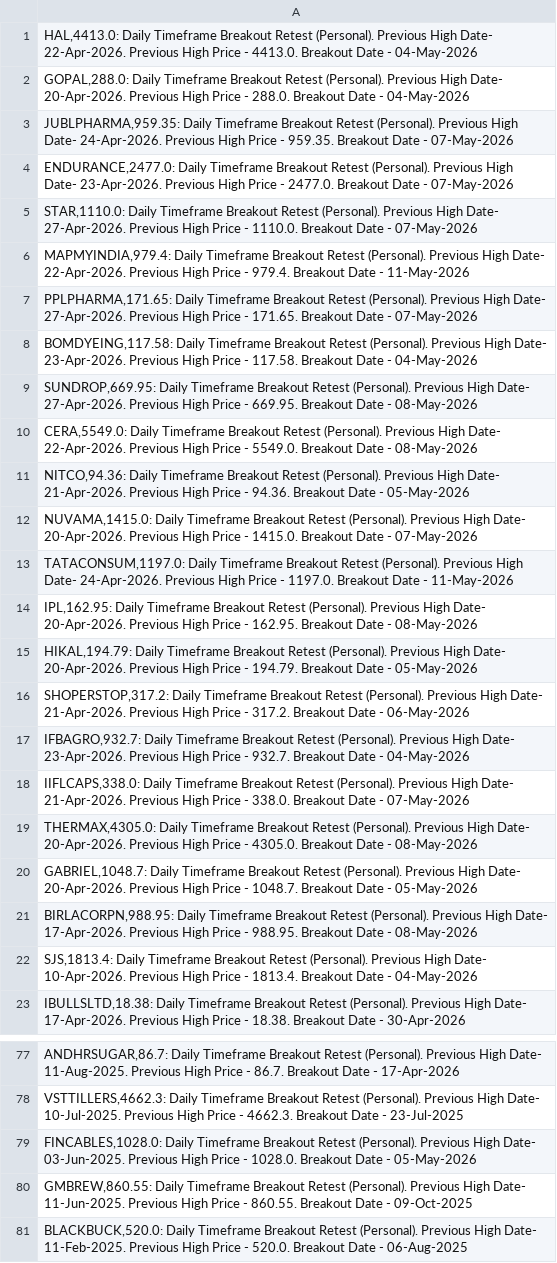
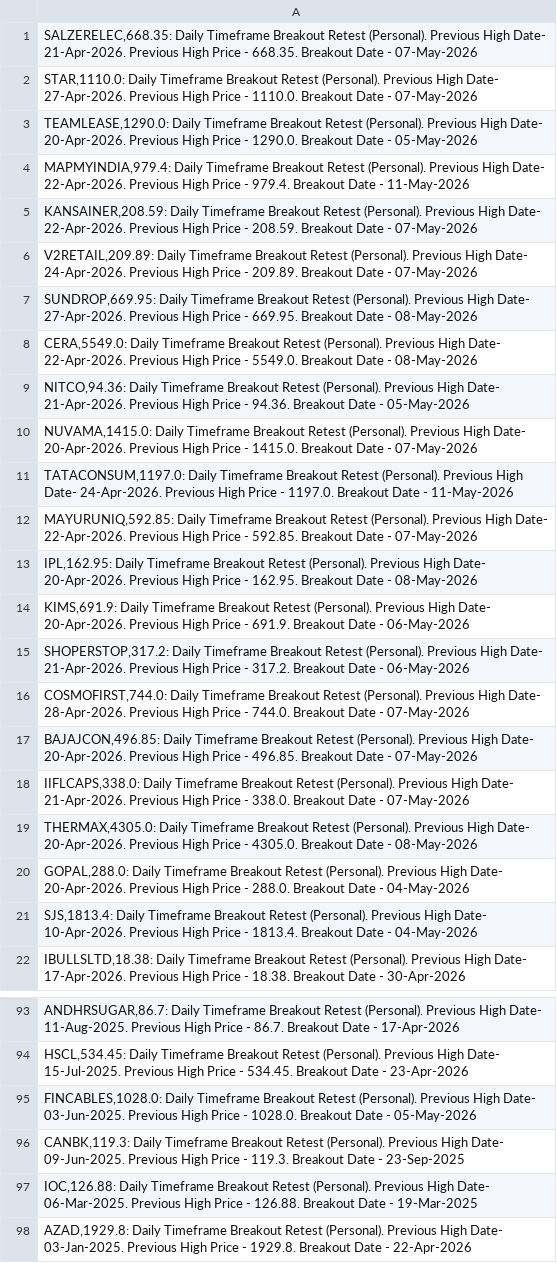
Before and after one commit to vibats/Daily_Notification_Data, a CSV file: Email_Notification_Data/Daily_Timeframe_Breakout_Retest_Personal.csv, drawn as a sheet; only a part is shown, gaps mark what is left out; the diff covers the shown part only.

```diff
--- a/Email_Notification_Data/Daily_Timeframe_Breakout_Retest_Personal.csv
+++ b/Email_Notification_Data/Daily_Timeframe_Breakout_Retest_Personal.csv
@@ -1,9 +1,7 @@
-"HAL,4413.0: Daily Timeframe Breakout Retest (Personal). Previous High Date- 22-Apr-2026. Previous High Price - 4413.0. Breakout Date - 04-May-2026"
-"GOPAL,288.0: Daily Timeframe Breakout Retest (Personal). Previous High Date- 20-Apr-2026. Previous High Price - 288.0. Breakout Date - 04-May-2026"
-"JUBLPHARMA,959.35: Daily Timeframe Breakout Retest (Personal). Previous High Date- 24-Apr-2026. Previous High Price - 959.35. Breakout Date - 07-May-2026"
-"ENDURANCE,2477.0: Daily Timeframe Breakout Retest (Personal). Previous High Date- 23-Apr-2026. Previous High Price - 2477.0. Breakout Date - 07-May-2026"
+"SALZERELEC,668.35: Daily Timeframe Breakout Retest (Personal). Previous High Date- 21-Apr-2026. Previous High Price - 668.35. Breakout Date - 07-May-2026"
 "STAR,1110.0: Daily Timeframe Breakout Retest (Personal). Previous High Date- 27-Apr-2026. Previous High Price - 1110.0. Breakout Date - 07-May-2026"
+"TEAMLEASE,1290.0: Daily Timeframe Breakout Retest (Personal). Previous High Date- 20-Apr-2026. Previous High Price - 1290.0. Breakout Date - 05-May-2026"
 "MAPMYINDIA,979.4: Daily Timeframe Breakout Retest (Personal). Previous High Date- 22-Apr-2026. Previous High Price - 979.4. Breakout Date - 11-May-2026"
-"PPLPHARMA,171.65: Daily Timeframe Breakout Retest (Personal). Previous High Date- 27-Apr-2026. Previous High Price - 171.65. Breakout Date - 07-May-2026"
-"BOMDYEING,117.58: Daily Timeframe Breakout Retest (Personal). Previous High Date- 23-Apr-2026. Previous High Price - 117.58. Breakout Date - 04-May-2026"
+"KANSAINER,208.59: Daily Timeframe Breakout Retest (Personal). Previous High Date- 22-Apr-2026. Previous High Price - 208.59. Breakout Date - 07-May-2026"
+"V2RETAIL,209.89: Daily Timeframe Breakout Retest (Personal). Previous High Date- 24-Apr-2026. Previous High Price - 209.89. Breakout Date - 07-May-2026"
 "SUNDROP,669.95: Daily Timeframe Breakout Retest (Personal). Previous High Date- 27-Apr-2026. Previous High Price - 669.95. Breakout Date - 08-May-2026"
@@ -13,10 +11,11 @@
 "TATACONSUM,1197.0: Daily Timeframe Breakout Retest (Personal). Previous High Date- 24-Apr-2026. Previous High Price - 1197.0. Breakout Date - 11-May-2026"
+"MAYURUNIQ,592.85: Daily Timeframe Breakout Retest (Personal). Previous High Date- 22-Apr-2026. Previous High Price - 592.85. Breakout Date - 07-May-2026"
 "IPL,162.95: Daily Timeframe Breakout Retest (Personal). Previous High Date- 20-Apr-2026. Previous High Price - 162.95. Breakout Date - 08-May-2026"
-"HIKAL,194.79: Daily Timeframe Breakout Retest (Personal). Previous High Date- 20-Apr-2026. Previous High Price - 194.79. Breakout Date - 05-May-2026"
+"KIMS,691.9: Daily Timeframe Breakout Retest (Personal). Previous High Date- 20-Apr-2026. Previous High Price - 691.9. Breakout Date - 06-May-2026"
 "SHOPERSTOP,317.2: Daily Timeframe Breakout Retest (Personal). Previous High Date- 21-Apr-2026. Previous High Price - 317.2. Breakout Date - 06-May-2026"
-"IFBAGRO,932.7: Daily Timeframe Breakout Retest (Personal). Previous High Date- 23-Apr-2026. Previous High Price - 932.7. Breakout Date - 04-May-2026"
+"COSMOFIRST,744.0: Daily Timeframe Breakout Retest (Personal). Previous High Date- 28-Apr-2026. Previous High Price - 744.0. Breakout Date - 07-May-2026"
+"BAJAJCON,496.85: Daily Timeframe Breakout Retest (Personal). Previous High Date- 20-Apr-2026. Previous High Price - 496.85. Breakout Date - 07-May-2026"
 "IIFLCAPS,338.0: Daily Timeframe Breakout Retest (Personal). Previous High Date- 21-Apr-2026. Previous High Price - 338.0. Breakout Date - 07-May-2026"
 "THERMAX,4305.0: Daily Timeframe Breakout Retest (Personal). Previous High Date- 20-Apr-2026. Previous High Price - 4305.0. Breakout Date - 08-May-2026"
-"GABRIEL,1048.7: Daily Timeframe Breakout Retest (Personal). Previous High Date- 20-Apr-2026. Previous High Price - 1048.7. Breakout Date - 05-May-2026"
-"BIRLACORPN,988.95: Daily Timeframe Breakout Retest (Personal). Previous High Date- 17-Apr-2026. Previous High Price - 988.95. Breakout Date - 08-May-2026"
+"GOPAL,288.0: Daily Timeframe Breakout Retest (Personal). Previous High Date- 20-Apr-2026. Previous High Price - 288.0. Breakout Date - 04-May-2026"
 "SJS,1813.4: Daily Timeframe Breakout Retest (Personal). Previous High Date- 10-Apr-2026. Previous High Price - 1813.4. Breakout Date - 04-May-2026"
@@ -77,5 +93,6 @@
 "ANDHRSUGAR,86.7: Daily Timeframe Breakout Retest (Personal). Previous High Date- 11-Aug-2025. Previous High Price - 86.7. Breakout Date - 17-Apr-2026"
-"VSTTILLERS,4662.3: Daily Timeframe Breakout Retest (Personal). Previous High Date- 10-Jul-2025. Previous High Price - 4662.3. Breakout Date - 23-Jul-2025"
+"HSCL,534.45: Daily Timeframe Breakout Retest (Personal). Previous High Date- 15-Jul-2025. Previous High Price - 534.45. Breakout Date - 23-Apr-2026"
 "FINCABLES,1028.0: Daily Timeframe Breakout Retest (Personal). Previous High Date- 03-Jun-2025. Previous High Price - 1028.0. Breakout Date - 05-May-2026"
-"GMBREW,860.55: Daily Timeframe Breakout Retest (Personal). Previous High Date- 11-Jun-2025. Previous High Price - 860.55. Breakout Date - 09-Oct-2025"
-"BLACKBUCK,520.0: Daily Timeframe Breakout Retest (Personal). Previous High Date- 11-Feb-2025. Previous High Price - 520.0. Breakout Date - 06-Aug-2025"
+"CANBK,119.3: Daily Timeframe Breakout Retest (Personal). Previous High Date- 09-Jun-2025. Previous High Price - 119.3. Breakout Date - 23-Sep-2025"
+"IOC,126.88: Daily Timeframe Breakout Retest (Personal). Previous High Date- 06-Mar-2025. Previous High Price - 126.88. Breakout Date - 19-Mar-2025"
+"AZAD,1929.8: Daily Timeframe Breakout Retest (Personal). Previous High Date- 03-Jan-2025. Previous High Price - 1929.8. Breakout Date - 22-Apr-2026"
```
Also changed, not shown: 22 added rows, 7 removed rows, 1 moved row and 6 edited cells elsewhere in this file, Email_Notification_Data/Daily_TimeFrame_Horizontal_Support.csv, Email_Notification_Data/Daily_TimeFrame_Horizontal_Support_30_Days.csv.
